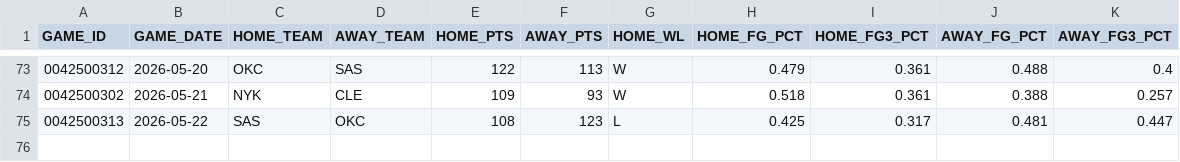
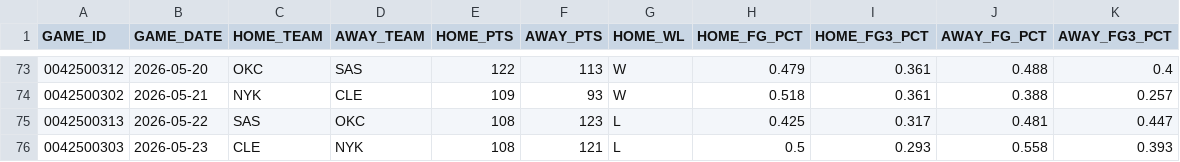
Before and after one commit to fuku8/nba-data, a CSV file: data/po_games.csv, drawn as a sheet; only a part is shown, gaps mark what is left out; the diff names each change by its address in the sheet, - before the commit and + after, or states it on an @@ line.

Commit message:
Update NBA data 2026-05-24

```diff
--- a/data/po_games.csv
+++ b/data/po_games.csv
+row 76: 0042500303 | 2026-05-23 | CLE | NYK | 108 | 121 | L | 0.5 | 0.293 | 0.558 | 0.393
```
Also changed, not shown: data/player_advanced.csv, data/player_per_game.csv, 6 other files.
